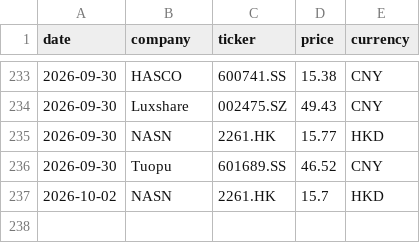
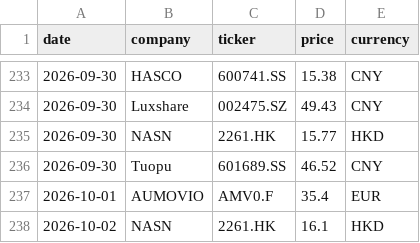
Before and after one commit to Z0228987/Competitor-Analysis, a CSV file: data/market_history.csv, drawn as a sheet; only a part is shown, gaps mark what is left out.

```diff
--- a/data/market_history.csv
+++ b/data/market_history.csv
@@ -236,2 +236,3 @@ date,company,ticker,price,currency
 2026-09-30,Tuopu,601689.SS,46.52,CNY
-2026-10-02,NASN,2261.HK,15.7,HKD
+2026-10-01,AUMOVIO,AMV0.F,35.4,EUR
+2026-10-02,NASN,2261.HK,16.1,HKD
```
Also changed, not shown: data/market_data_verified.csv.
